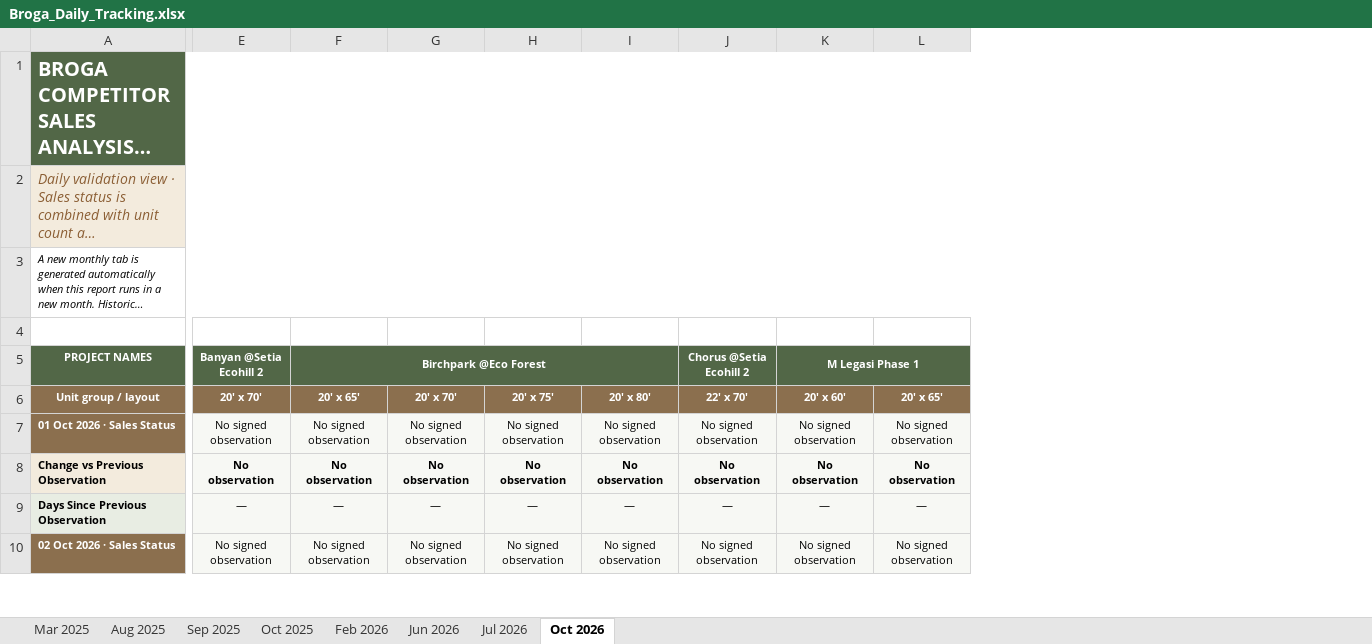
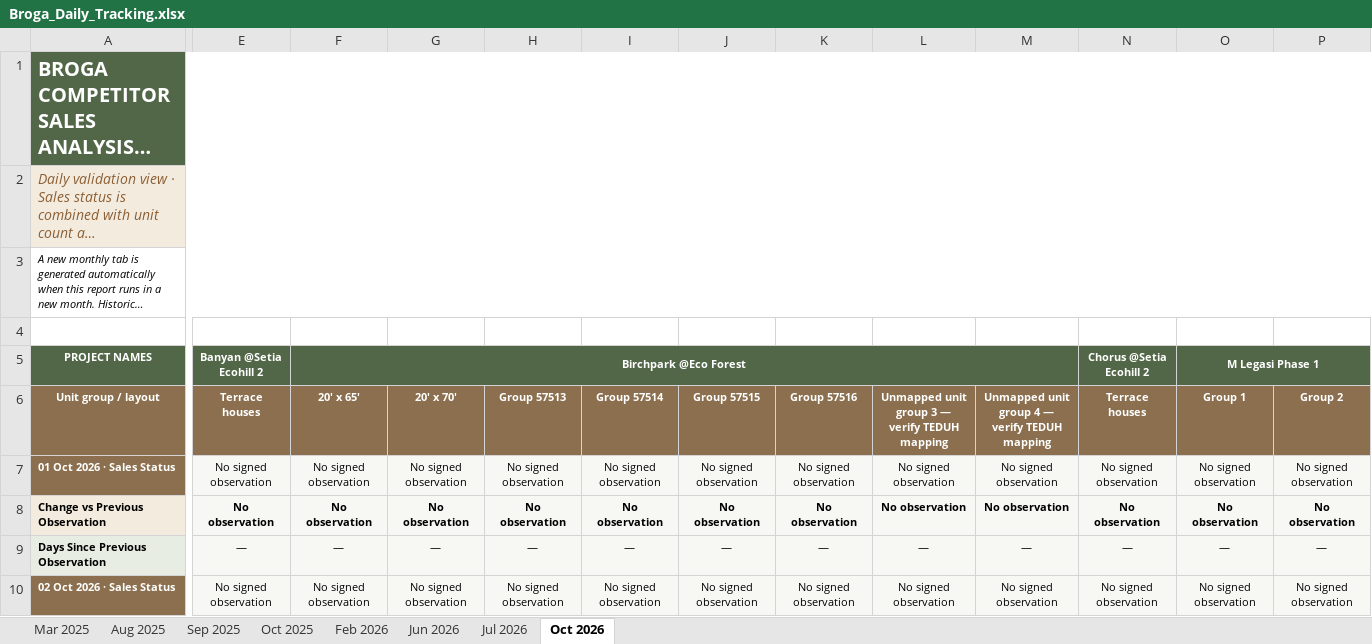
Before and after one commit to lumcy-abc/broga-competitor-sales-dashboard, an Excel workbook: Broga_Daily_Tracking.xlsx, sheet Oct 2026, drawn as a sheet; only a part is shown, gaps mark what is left out; long unchanged cells end in …; values as stored, in another font and other column widths than the file's, no borders; removed rows and columns are numbered as before the commit, all else as after; the diff covers the shown part only; the diff names each change by its address in the sheet, - before the commit and + after, or states it on an @@ line.

```diff
--- a/Broga_Daily_Tracking.xlsx (sheet Oct 2026)
+++ b/Broga_Daily_Tracking.xlsx (sheet Oct 2026)
+column F, rows 5-10: Birchpark @Eco Forest | 20' x 65' | No signed observation | No observation | — | No signed observation
+column G, rows 6-10: 20' x 70' | No signed observation | No observation | — | No signed observation
+column L, rows 6-10: Unmapped unit group 3 — verify TEDUH mapping | No signed observation | No observation | — | No signed observation
+column M, rows 6-10: Unmapped unit group 4 — verify TEDUH mapping | No signed observation | No observation | — | No signed observation
-H5: Birchpark @Eco Forest
+H5: (empty)
-F5:I5 merged
-E6: 20' x 70'
+E6: Terrace houses
-H6: 20' x 65'
+H6: Group 57513
-I6: 20' x 70'
+I6: Group 57514
-J6: 20' x 75'
+J6: Group 57515
-K6: 20' x 80'
+K6: Group 57516
-N6: 22' x 70'
+N6: Terrace houses
-O6: 20' x 60'
+O6: Group 1
-P6: 20' x 65'
+P6: Group 2
```
Also changed, not shown: 28 edited cells and cell formats elsewhere in this sheet, sheet Jun 2026, sheet Jul 2026, sheet Oct 2025, sheet Feb 2026, sheet Aug 2025, sheet Mar 2025, 1 more sheet, Broga_Competitor_Sales_Analysis.xlsx, Broga_Weekly_Tracking.xlsx.
